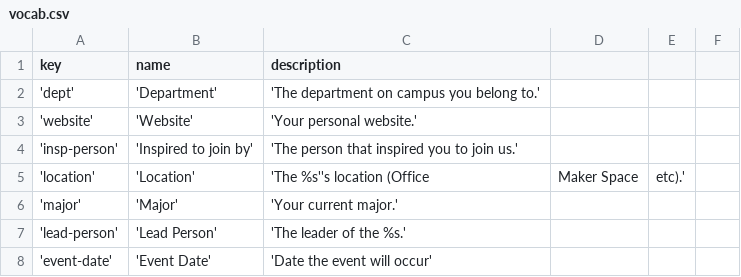
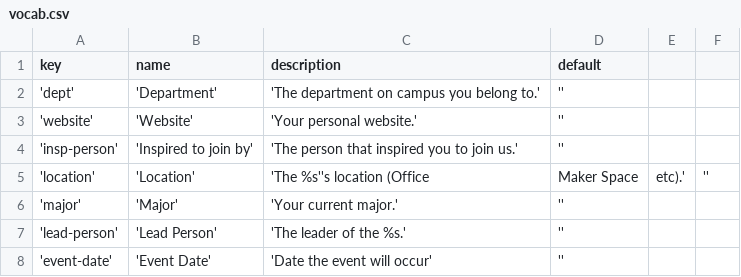
Before and after one commit to ralphbean/nova, a CSV file: nova/websetup/vocab.csv, drawn as a sheet.

```diff
--- a/nova/websetup/vocab.csv
+++ b/nova/websetup/vocab.csv
@@ -1,8 +1,8 @@
-key,name,description
-'dept','Department','The department on campus you belong to.'
-'website','Website','Your personal website.'
-'insp-person','Inspired to join by','The person that inspired you to join us.'
-'location','Location','The %s''s location (Office, Maker Space, etc).'
-'major','Major','Your current major.'
-'lead-person','Lead Person','The leader of the %s.'
-'event-date','Event Date','Date the event will occur'
+key,name,description,default
+'dept','Department','The department on campus you belong to.',''
+'website','Website','Your personal website.',''
+'insp-person','Inspired to join by','The person that inspired you to join us.',''
+'location','Location','The %s''s location (Office, Maker Space, etc).',''
+'major','Major','Your current major.',''
+'lead-person','Lead Person','The leader of the %s.',''
+'event-date','Event Date','Date the event will occur',''
```
Also changed, not shown: nova/websetup/types.csv, 3 other files.
